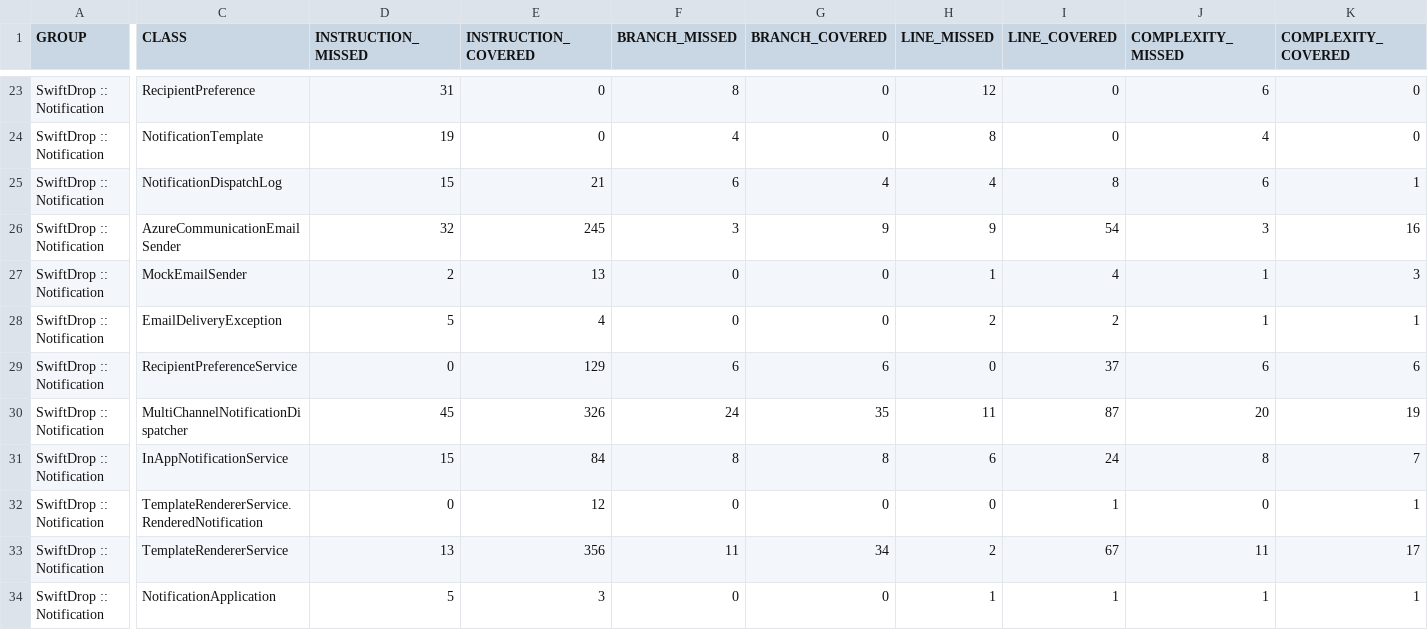
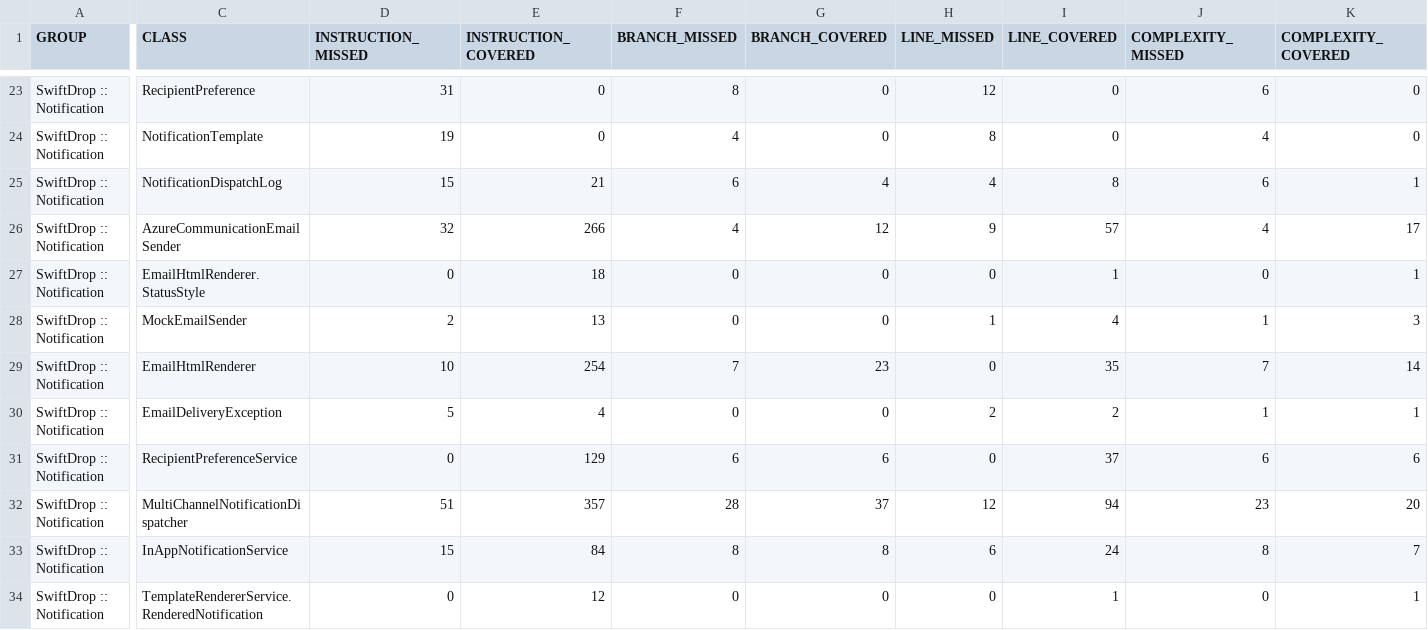
Before and after one commit to Shehan-Dinusha/BitCraft_SwiftDrop, a CSV file: docs/test-reports/m9/jacoco/jacoco.csv, drawn as a sheet; only a part is shown, gaps mark what is left out; the shorter side is filled out with more unchanged rows; addresses are those after the commit; rows hold the shown columns only; the diff covers the shown part only; the diff names each change by its address in the sheet, - before the commit and + after, or states it on an @@ line.

```diff
--- a/docs/test-reports/m9/jacoco/jacoco.csv
+++ b/docs/test-reports/m9/jacoco/jacoco.csv
-E26 (INSTRUCTION_COVERED): 245
+E26 (INSTRUCTION_COVERED): 266
-F26 (BRANCH_MISSED): 3
+F26 (BRANCH_MISSED): 4
-G26 (BRANCH_COVERED): 9
+G26 (BRANCH_COVERED): 12
-I26 (LINE_COVERED): 54
+I26 (LINE_COVERED): 57
-J26 (COMPLEXITY_MISSED): 3
+J26 (COMPLEXITY_MISSED): 4
-K26 (COMPLEXITY_COVERED): 16
+K26 (COMPLEXITY_COVERED): 17
+row 27: SwiftDrop :: Notification | EmailHtmlRenderer.StatusStyle | 0 | 18 | 0 | 0 | 0 | 1 | 0 | 1
+row 29: SwiftDrop :: Notification | EmailHtmlRenderer | 10 | 254 | 7 | 23 | 0 | 35 | 7 | 14
-D32 (INSTRUCTION_MISSED): 45
+D32 (INSTRUCTION_MISSED): 51
-E32 (INSTRUCTION_COVERED): 326
+E32 (INSTRUCTION_COVERED): 357
-F32 (BRANCH_MISSED): 24
+F32 (BRANCH_MISSED): 28
-G32 (BRANCH_COVERED): 35
+G32 (BRANCH_COVERED): 37
-H32 (LINE_MISSED): 11
+H32 (LINE_MISSED): 12
-I32 (LINE_COVERED): 87
+I32 (LINE_COVERED): 94
-J32 (COMPLEXITY_MISSED): 20
+J32 (COMPLEXITY_MISSED): 23
-K32 (COMPLEXITY_COVERED): 19
+K32 (COMPLEXITY_COVERED): 20
```
Also changed, not shown: 1 edited cell elsewhere in this file, 40 other files.
